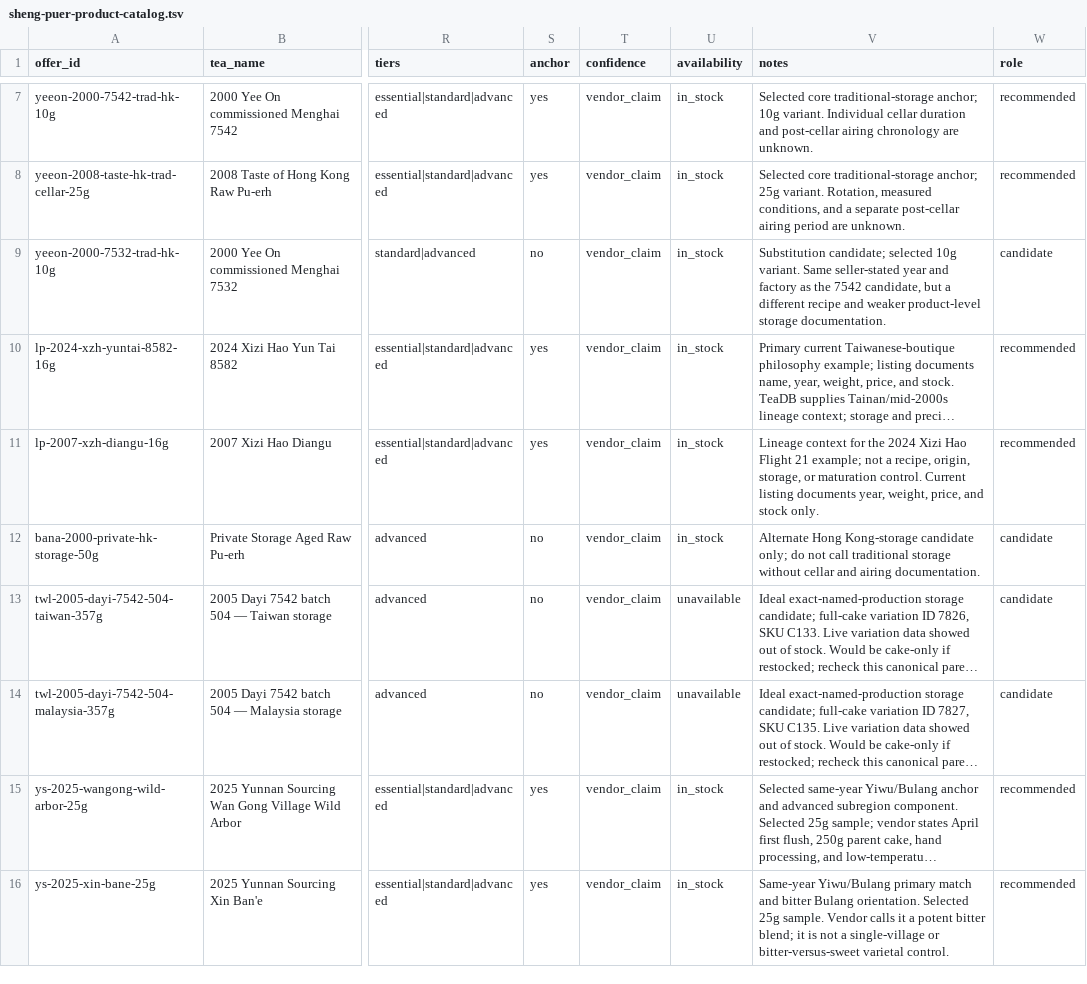
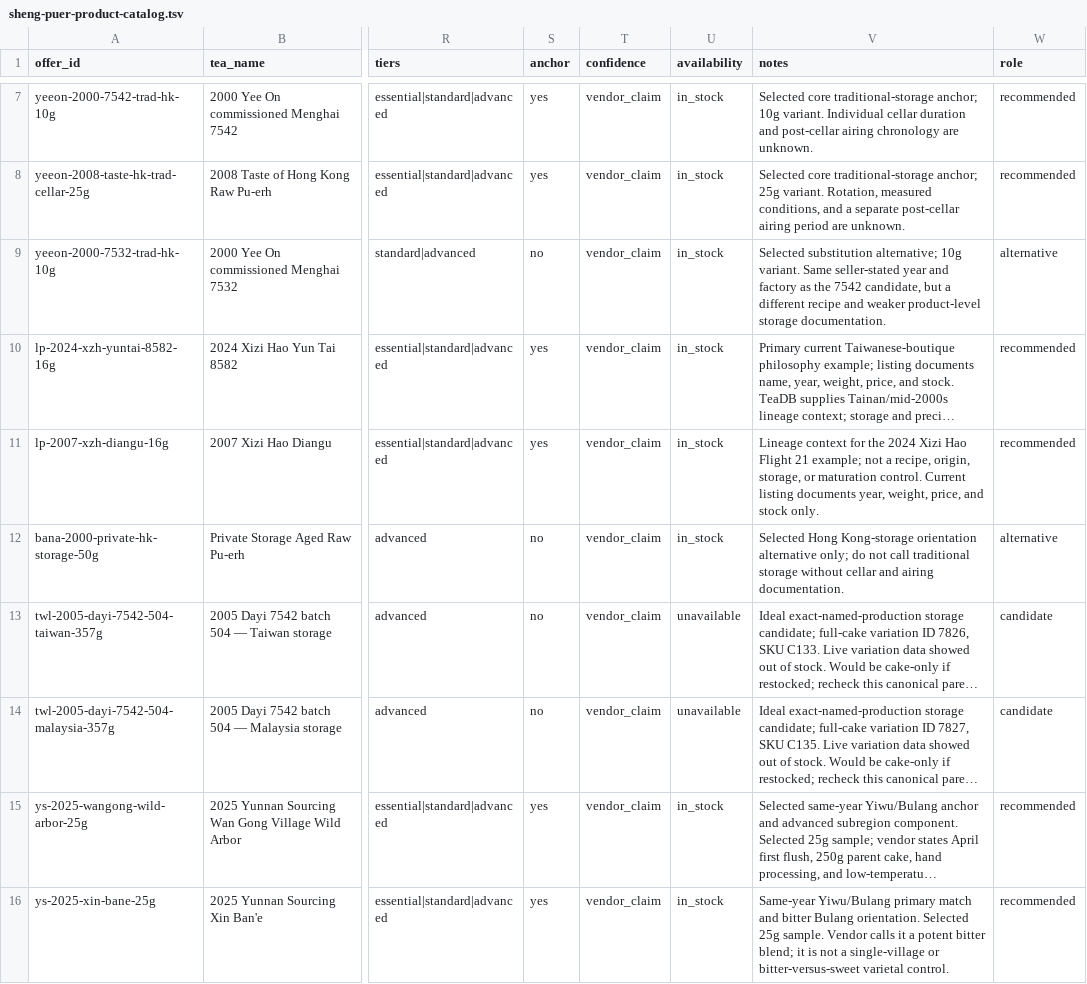
Before and after one commit to strygul/blog, a TSV file: docs/research/sheng-puer-product-catalog.tsv, drawn as a sheet; only a part is shown, gaps mark what is left out; long unchanged cells end in …; the diff names each change by its address in the sheet, - before the commit and + after, or states it on an @@ line.

Commit message:
fix: clarify sheng puer basket budgets

```diff
--- a/docs/research/sheng-puer-product-catalog.tsv
+++ b/docs/research/sheng-puer-product-catalog.tsv
-V9 (notes): Substitution candidate; selected 10g variant.…
+V9 (notes): Selected substitution alternative; 10g variant.…
-W9 (role): candidate
+W9 (role): alternative
-V12 (notes): Alternate Hong Kong-storage candidate only; do…
+V12 (notes): Selected Hong Kong-storage orientation alternative only; do…
-W12 (role): candidate
+W12 (role): alternative
```
Also changed, not shown: 1 other file.
